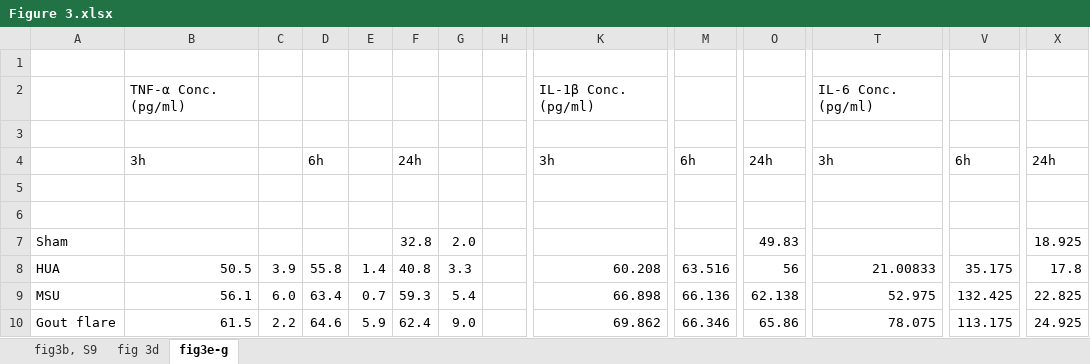
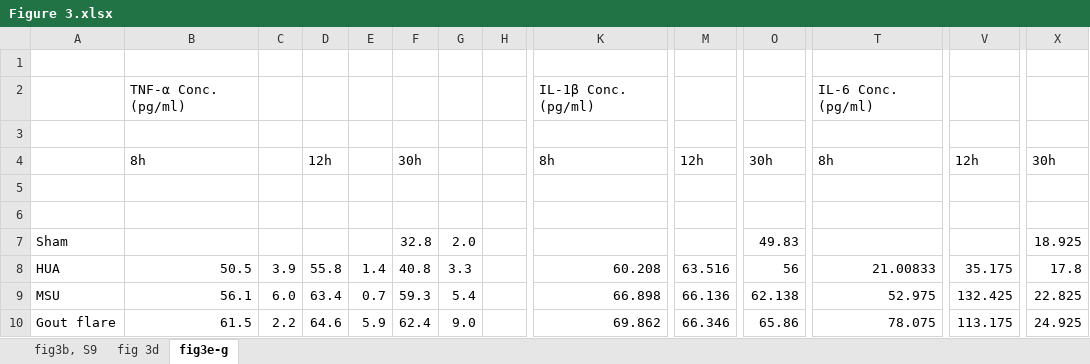
Before and after one commit to kimdayeon1222/Wearable-ISF-UA-Gout-Flare, an Excel workbook: Figure 3.xlsx, sheet fig3e-g, drawn as a sheet; only a part is shown, gaps mark what is left out; values as stored, in another font and other column widths than the file's, no borders; removed rows and columns are numbered as before the commit, all else as after; rows hold the shown columns only; the diff names each change by its address in the sheet, - before the commit and + after, or states it on an @@ line.

```diff
--- a/Figure 3.xlsx (sheet fig3e-g)
+++ b/Figure 3.xlsx (sheet fig3e-g)
-row 4:  | 3h |  | 6h |  | 24h |  |  | 3h | 6h | 24h | 3h | 6h | 24h
+row 4:  | 8h |  | 12h |  | 30h |  |  | 8h | 12h | 30h | 8h | 12h | 30h
```
Also changed, not shown: Figure 2.xlsx, Figure 5.xlsx.
